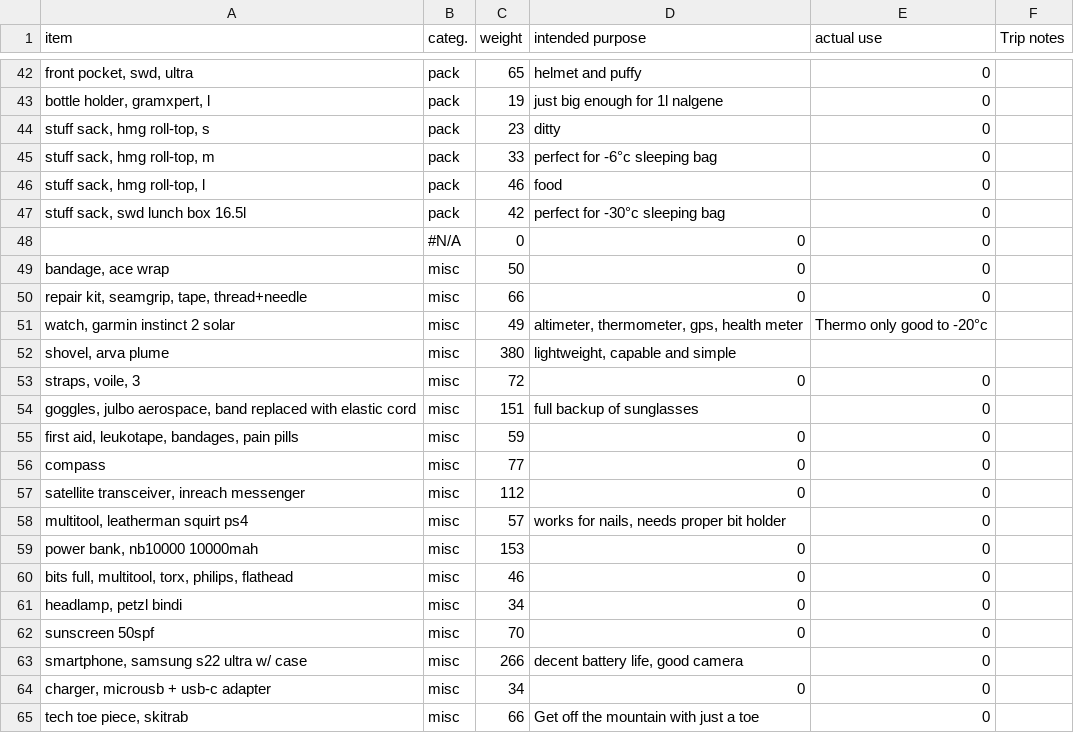
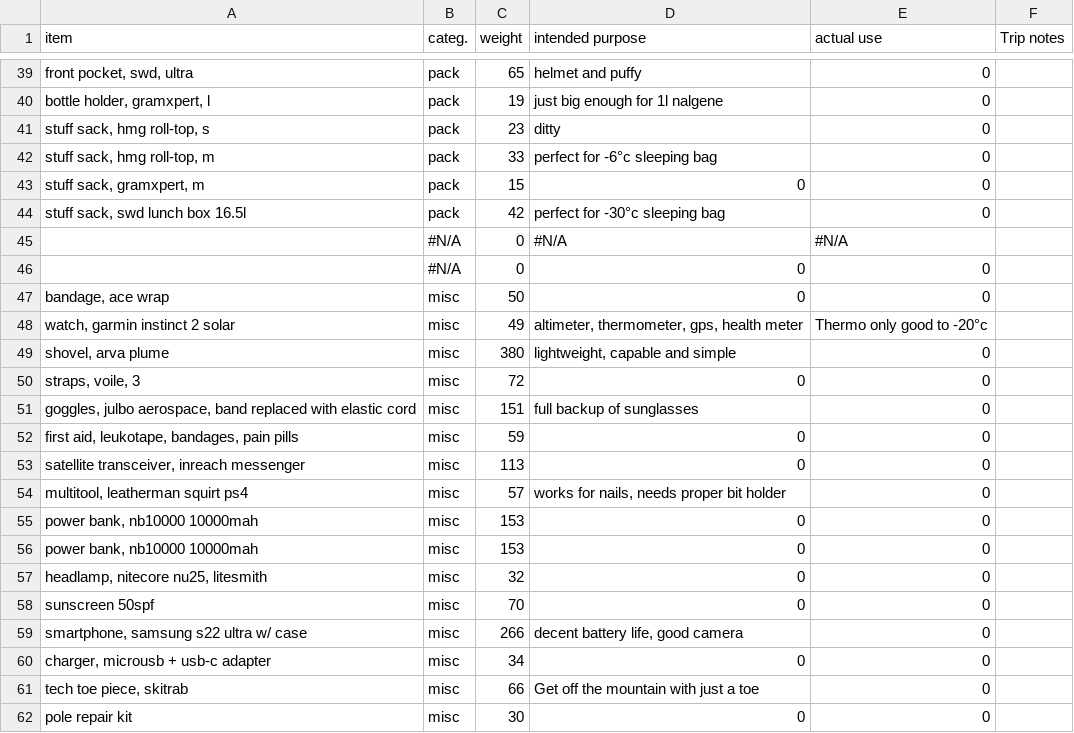
Before and after one commit to skitraverse/skitraverse.github.io, a CSV file: content/gear-list.csv, drawn as a sheet; only a part is shown, gaps mark what is left out; the shorter side is filled out with more unchanged rows; the diff covers the shown part only.

```diff
--- a/content/gear-list.csv
+++ b/content/gear-list.csv
@@ -45,9 +42,9 @@ item,categ.,weight,intended purpose,actual use,Trip notes
 "stuff sack, hmg roll-top, m",pack,33,perfect for -6°c sleeping bag,0,
-"stuff sack, hmg roll-top, l",pack,46,food,0,
+"stuff sack, gramxpert, m",pack,15,0,0,
 "stuff sack, swd lunch box 16.5l",pack,42,perfect for -30°c sleeping bag,0,
+,#N/A,0,#N/A,#N/A,
 ,#N/A,0,0,0,
 "bandage, ace wrap",misc,50,0,0,
-"repair kit, seamgrip, tape, thread+needle",misc,66,0,0,
 "watch, garmin instinct 2 solar",misc,49,"altimeter, thermometer, gps, health meter",Thermo only good to -20°c,
-"shovel, arva plume",misc,380,"lightweight, capable and simple",,
+"shovel, arva plume",misc,380,"lightweight, capable and simple",0,
 "straps, voile, 3",misc,72,0,0,
@@ -55,8 +52,7 @@ item,categ.,weight,intended purpose,actual use,Trip notes
 "first aid, leukotape, bandages, pain pills",misc,59,0,0,
-compass,misc,77,0,0,
-"satellite transceiver, inreach messenger",misc,112,0,0,
+"satellite transceiver, inreach messenger",misc,113,0,0,
 "multitool, leatherman squirt ps4 ",misc,57,"works for nails, needs proper bit holder",0,
 "power bank, nb10000 10000mah",misc,153,0,0,
-"bits full, multitool, torx, philips, flathead",misc,46,0,0,
-"headlamp, petzl bindi",misc,34,0,0,
+"power bank, nb10000 10000mah",misc,153,0,0,
+"headlamp, nitecore nu25, litesmith",misc,32,0,0,
 sunscreen 50spf,misc,70,0,0,
```
Also changed, not shown: 12 added rows, 13 removed rows, 2 moved rows and 24 edited cells elsewhere in this file, content/ski-traverse-planning.csv, 4 other files.
